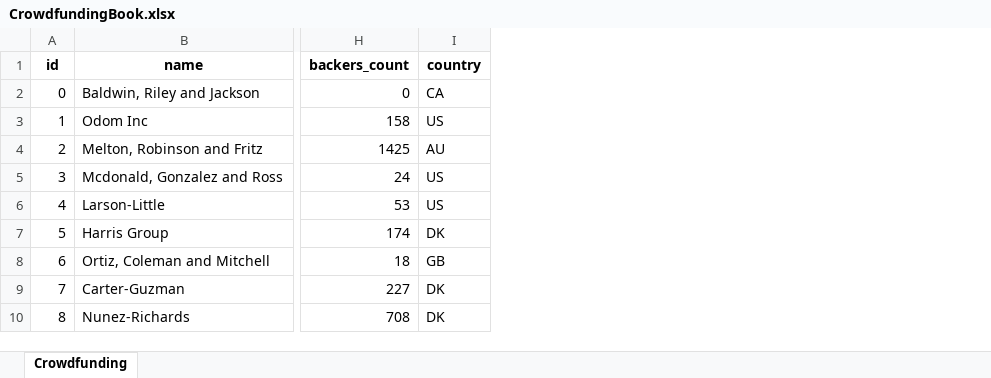
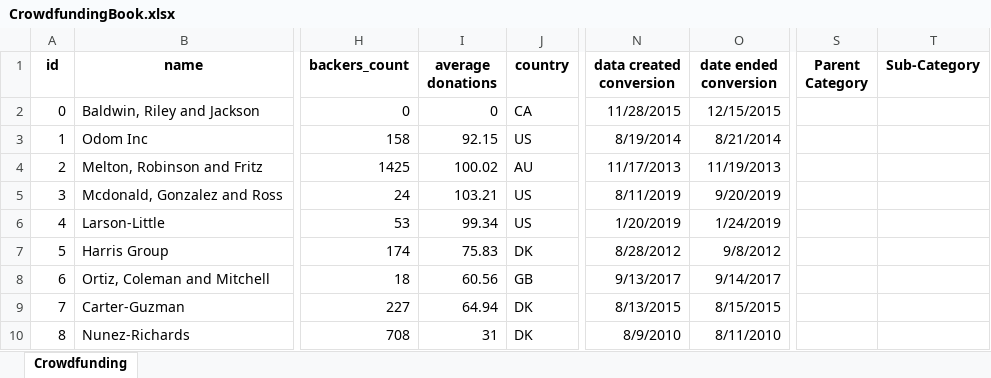
Before and after one commit to christinazermeno/excel-challenge, an Excel workbook: CrowdfundingBook.xlsx, sheet Crowdfunding, drawn as a sheet; only a part is shown, gaps mark what is left out; values as stored, in another font and other column widths than the file's, no borders; conditional formats not drawn; the diff names each change by its address in the sheet, - before the commit and + after, or states it on an @@ line.

Commit message:
Add files via upload

```diff
--- a/CrowdfundingBook.xlsx (sheet Crowdfunding)
+++ b/CrowdfundingBook.xlsx (sheet Crowdfunding)
+column I (average donations), rows 2-10: 0 | 92.15 | 100.02 | 103.21 | 99.34 | 75.83 | 60.56 | 64.94 | 31
+column N (data created conversion), rows 2-10: 11/28/2015 | 8/19/2014 | 11/17/2013 | 8/11/2019 | 1/20/2019 | 8/28/2012 | 9/13/2017 | 8/13/2015 | 8/9/2010
+column O (date ended conversion), rows 2-10: 12/15/2015 | 8/21/2014 | 11/19/2013 | 9/20/2019 | 1/24/2019 | 9/8/2012 | 9/14/2017 | 8/15/2015 | 8/11/2010
+column S (Parent Category), empty
+column T (Sub-Category), empty
```
